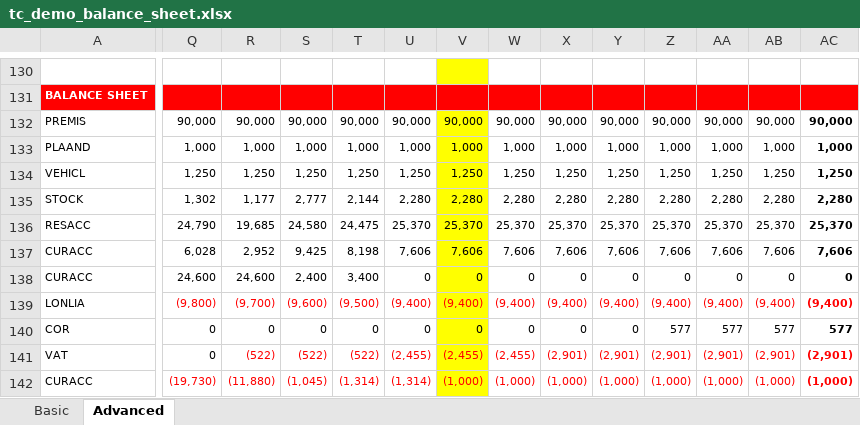
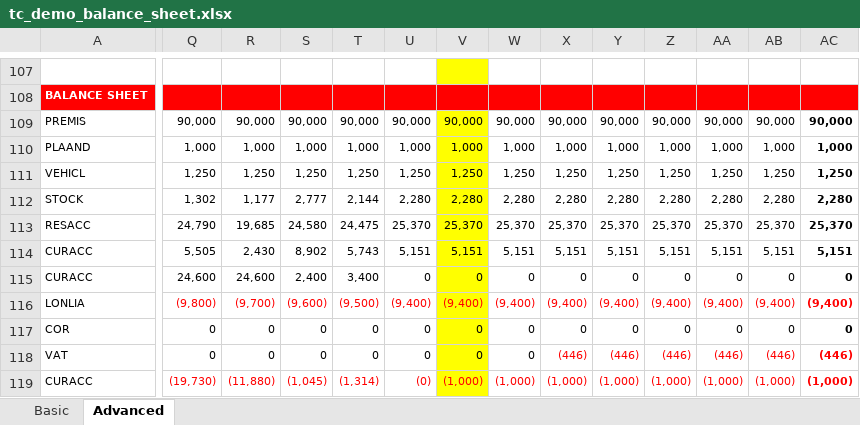
Before and after one commit to TradeControl/office, an Excel workbook: docs/tc_demo_balance_sheet.xlsx, sheet Advanced, drawn as a sheet; only a part is shown, gaps mark what is left out; values as stored, in another font and other column widths than the file's, no borders; conditional formats not drawn; addresses are those after the commit; the diff covers the shown part only; the diff names each change by its address in the sheet, - before the commit and + after, or states it on an @@ line.

```diff
--- a/docs/tc_demo_balance_sheet.xlsx (sheet Advanced)
+++ b/docs/tc_demo_balance_sheet.xlsx (sheet Advanced)
-Q114: 6,028
+Q114: 5,505
-R114: 2,952
+R114: 2,430
-S114: 9,425
+S114: 8,902
-T114: 8,198
+T114: 5,743
-U114: 7,606
+U114: 5,151
-V114: 7,606
+V114: 5,151
-W114: 7,606
+W114: 5,151
-X114: 7,606
+X114: 5,151
-Y114: 7,606
+Y114: 5,151
-Z114: 7,606
+Z114: 5,151
-AA114: 7,606
+AA114: 5,151
-AB114: 7,606
+AB114: 5,151
-AC114: 7,606
+AC114: 5,151
-Z117: 577
+Z117: 0
-AA117: 577
+AA117: 0
-AB117: 577
+AB117: 0
-AC117: 577
+AC117: 0
-R118: (522)
+R118: 0
-R118:W118 text colour: #FF0000
+R118:W118 text colour: black
-S118: (522)
+S118: 0
-T118: (522)
+T118: 0
-U118: (2,455)
+U118: 0
-V118: (2,455)
+V118: 0
-W118: (2,455)
+W118: 0
-X118: (2,901)
+X118: (446)
-Y118: (2,901)
+Y118: (446)
-Z118: (2,901)
+Z118: (446)
-AA118: (2,901)
+AA118: (446)
-AB118: (2,901)
+AB118: (446)
-AC118: (2,901)
+AC118: (446)
-U119: (1,314)
+U119: (0)
```
Also changed, not shown: 23 removed rows, 47 edited cells and cell formats elsewhere in this sheet, formulas that keep their value, 14 other files.
